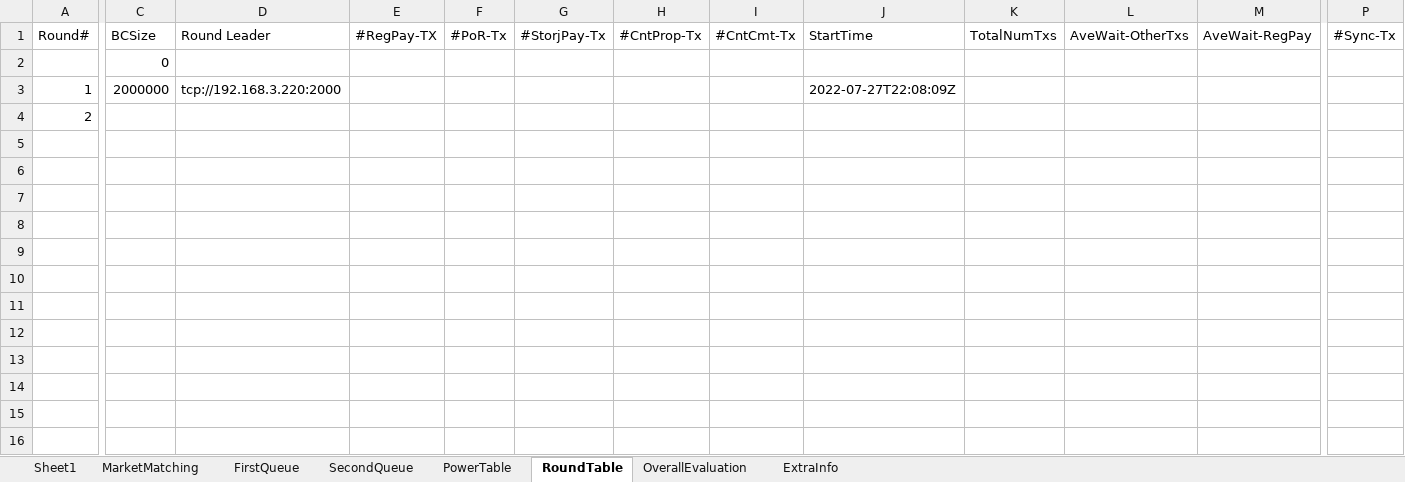
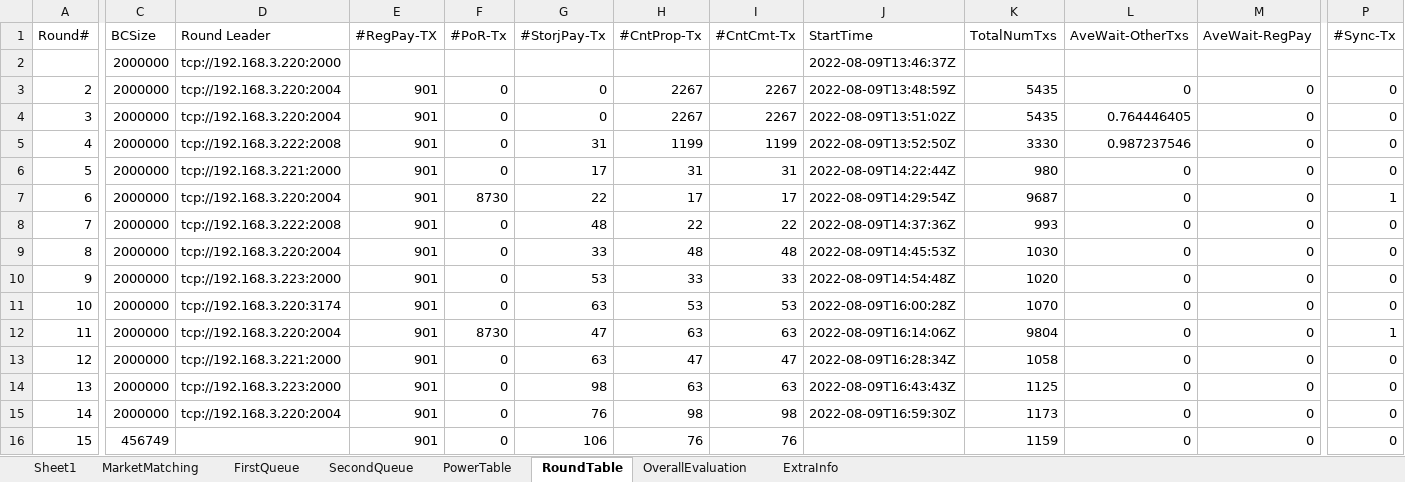
Before and after one commit to CSSL-UConn/chainboost-release, an Excel workbook: simulation/chainBoostFiles/simulationResult/simulationResult/mainchainbc.xlsx, sheet RoundTable, drawn as a sheet; only a part is shown, gaps mark what is left out; values as stored, in another font and other column widths than the file's, no borders; 1 other sheet too large or unreadable and not compared; removed rows and columns are numbered as before the commit, all else as after; rows hold the shown columns only; the diff covers the shown part only; the diff names each change by its address in the sheet, - before the commit and + after, or states it on an @@ line.

```diff
--- a/simulation/chainBoostFiles/simulationResult/simulationResult/mainchainbc.xlsx (sheet RoundTable)
+++ b/simulation/chainBoostFiles/simulationResult/simulationResult/mainchainbc.xlsx (sheet RoundTable)
-row 2:  | 0
-row 3: 1 | 2000000 | tcp://192.168.3.220:2000 |  |  |  |  |  | 2022-07-27T22:08:09Z
+row 2:  | 2000000 | tcp://192.168.3.220:2000 |  |  |  |  |  | 2022-08-09T13:46:37Z
-C3 (BCSize): (empty)
+C3 (BCSize): 2000000
-D3 (Round Leader): (empty)
+D3 (Round Leader): tcp://192.168.3.220:2004
-E3 (#RegPay-TX): (empty)
+E3 (#RegPay-TX): 901
-F3 (#PoR-Tx): (empty)
+F3 (#PoR-Tx): 0
-G3 (#StorjPay-Tx): (empty)
+G3 (#StorjPay-Tx): 0
-H3 (#CntProp-Tx): (empty)
+H3 (#CntProp-Tx): 2267
-I3 (#CntCmt-Tx): (empty)
+I3 (#CntCmt-Tx): 2267
-J3 (StartTime): (empty)
+J3 (StartTime): 2022-08-09T13:48:59Z
-K3 (TotalNumTxs): (empty)
+K3 (TotalNumTxs): 5435
-L3 (AveWait-OtherTxs): (empty)
+L3 (AveWait-OtherTxs): 0
-M3 (AveWait-RegPay): (empty)
+M3 (AveWait-RegPay): 0
-P3 (#Sync-Tx): (empty)
+P3 (#Sync-Tx): 0
+row 4: 3 | 2000000 | tcp://192.168.3.220:2004 | 901 | 0 | 0 | 2267 | 2267 | 2022-08-09T13:51:02Z | 5435 | 0.764446405 | 0 | 0
+row 5: 4 | 2000000 | tcp://192.168.3.222:2008 | 901 | 0 | 31 | 1199 | 1199 | 2022-08-09T13:52:50Z | 3330 | 0.987237546 | 0 | 0
+row 6: 5 | 2000000 | tcp://192.168.3.221:2000 | 901 | 0 | 17 | 31 | 31 | 2022-08-09T14:22:44Z | 980 | 0 | 0 | 0
+row 7: 6 | 2000000 | tcp://192.168.3.220:2004 | 901 | 8730 | 22 | 17 | 17 | 2022-08-09T14:29:54Z | 9687 | 0 | 0 | 1
+row 8: 7 | 2000000 | tcp://192.168.3.222:2008 | 901 | 0 | 48 | 22 | 22 | 2022-08-09T14:37:36Z | 993 | 0 | 0 | 0
+row 9: 8 | 2000000 | tcp://192.168.3.220:2004 | 901 | 0 | 33 | 48 | 48 | 2022-08-09T14:45:53Z | 1030 | 0 | 0 | 0
+row 10: 9 | 2000000 | tcp://192.168.3.223:2000 | 901 | 0 | 53 | 33 | 33 | 2022-08-09T14:54:48Z | 1020 | 0 | 0 | 0
+row 11: 10 | 2000000 | tcp://192.168.3.220:3174 | 901 | 0 | 63 | 53 | 53 | 2022-08-09T16:00:28Z | 1070 | 0 | 0 | 0
+row 12: 11 | 2000000 | tcp://192.168.3.220:2004 | 901 | 8730 | 47 | 63 | 63 | 2022-08-09T16:14:06Z | 9804 | 0 | 0 | 1
+row 13: 12 | 2000000 | tcp://192.168.3.221:2000 | 901 | 0 | 63 | 47 | 47 | 2022-08-09T16:28:34Z | 1058 | 0 | 0 | 0
+row 14: 13 | 2000000 | tcp://192.168.3.223:2000 | 901 | 0 | 98 | 63 | 63 | 2022-08-09T16:43:43Z | 1125 | 0 | 0 | 0
+row 15: 14 | 2000000 | tcp://192.168.3.220:2004 | 901 | 0 | 76 | 98 | 98 | 2022-08-09T16:59:30Z | 1173 | 0 | 0 | 0
+row 16: 15 | 456749 |  | 901 | 0 | 106 | 76 | 76 |  | 1159 | 0 | 0 | 0
```
Also changed, not shown: 1 edited cell elsewhere in this sheet, sheet FirstQueue, sheet MarketMatching, sheet SecondQueue, sheet OverallEvaluation, simulation/manage/simulation/mainchainbc.xlsx, simulation/manage/simulation/sidechainbc.xlsx, 17 other files.
